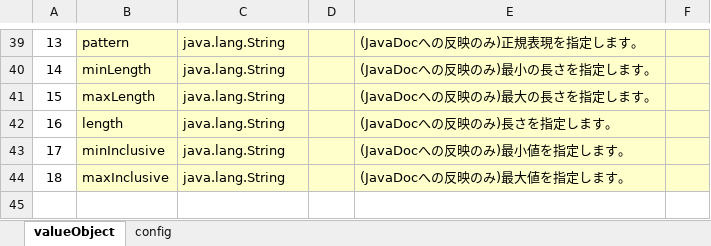
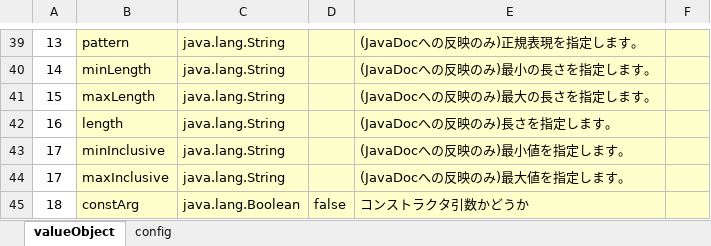
Before and after one commit to uedaueo/blancoValueObject, an Excel workbook: meta/program/BlancoValueObjectFieldStructure.xlsx, sheet valueObject, drawn as a sheet; only a part is shown, gaps mark what is left out; values as stored, in another font and other column widths than the file's, no borders; the diff names each change by its address in the sheet, - before the commit and + after, or states it on an @@ line.

```diff
--- a/meta/program/BlancoValueObjectFieldStructure.xlsx (sheet valueObject)
+++ b/meta/program/BlancoValueObjectFieldStructure.xlsx (sheet valueObject)
-A44: 18
+A44: 17
+row 45: 18 | constArg | java.lang.Boolean | false | コンストラクタ引数かどうか
```
Also changed, not shown: meta/program/BlancoValueObjectClassStructure.xlsx, 11 other files.
